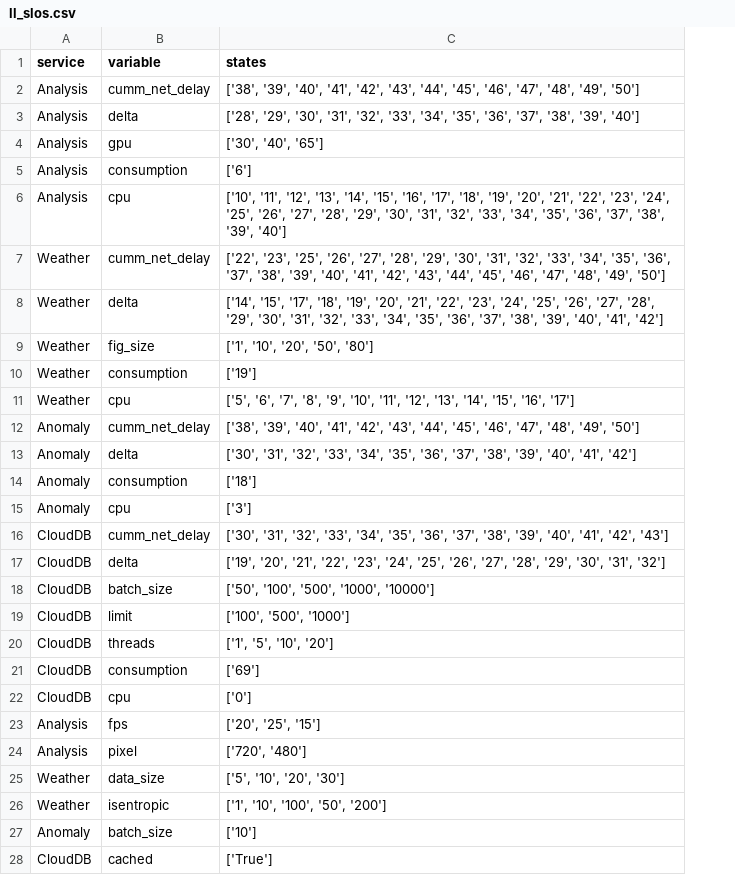
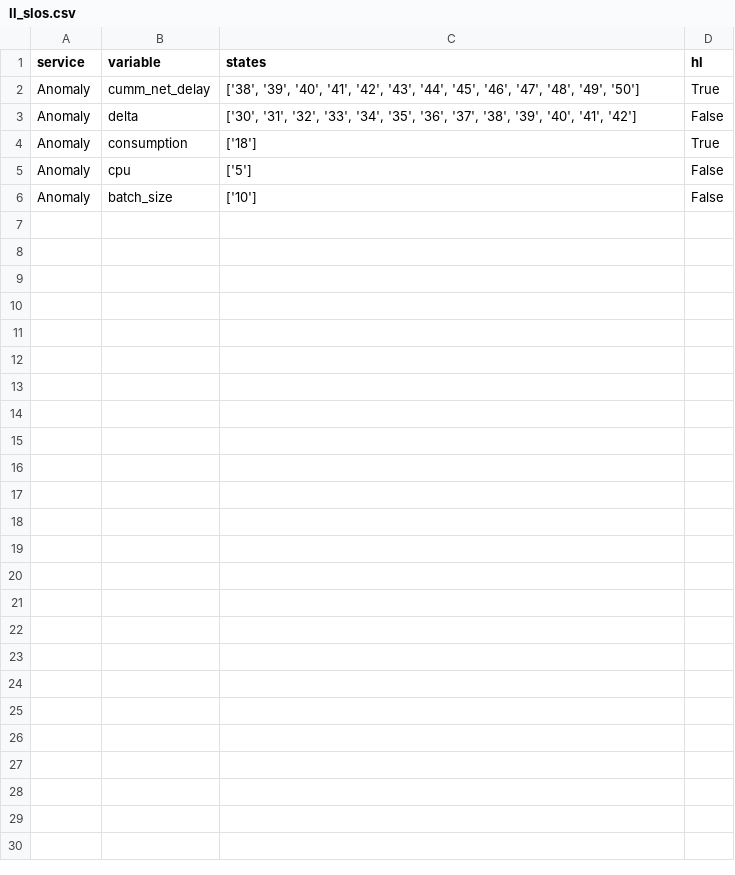
Before and after one commit to borissedlak/deploymentOptimizer, a CSV file: SOSE/C_Traffic_Prediction/ll_slos.csv, drawn as a sheet; removed rows and columns are numbered as before the commit, all else as after; the diff names each change by its address in the sheet, - before the commit and + after, or states it on an @@ line.

```diff
--- a/SOSE/C_Traffic_Prediction/ll_slos.csv
+++ b/SOSE/C_Traffic_Prediction/ll_slos.csv
+column D (hl), rows 2-6: True | False | True | False | False
-row 2: Analysis | cumm_net_delay | ['38', '39', '40', '41', '42', '43', '44', '45', '46', '47', '48', '49', '50']
-row 3: Analysis | delta | ['28', '29', '30', '31', '32', '33', '34', '35', '36', '37', '38', '39', '40']
-row 4: Analysis | gpu | ['30', '40', '65']
-row 5: Analysis | consumption | ['6']
-row 6: Analysis | cpu | ['10', '11', '12', '13', '14', '15', '16', '17', '18', '19', '20', '21', '22', '23', '24', '25', '26', '27', '28', '29', '30', '31', '32', '33', '34', '35', '36', '37', '38', '39', '40']
-row 7: Weather | cumm_net_delay | ['22', '23', '25', '26', '27', '28', '29', '30', '31', '32', '33', '34', '35', '36', '37', '38', '39', '40', '41', '42', '43', '44', '45', '46', '47', '48', '49', '50']
-row 8: Weather | delta | ['14', '15', '17', '18', '19', '20', '21', '22', '23', '24', '25', '26', '27', '28', '29', '30', '31', '32', '33', '34', '35', '36', '37', '38', '39', '40', '41', '42']
-row 9: Weather | fig_size | ['1', '10', '20', '50', '80']
-row 10: Weather | consumption | ['19']
-row 11: Weather | cpu | ['5', '6', '7', '8', '9', '10', '11', '12', '13', '14', '15', '16', '17']
-C5 (states): ['3']
+C5 (states): ['5']
-row 16: CloudDB | cumm_net_delay | ['30', '31', '32', '33', '34', '35', '36', '37', '38', '39', '40', '41', '42', '43']
-row 17: CloudDB | delta | ['19', '20', '21', '22', '23', '24', '25', '26', '27', '28', '29', '30', '31', '32']
-row 18: CloudDB | batch_size | ['50', '100', '500', '1000', '10000']
-row 19: CloudDB | limit | ['100', '500', '1000']
-row 20: CloudDB | threads | ['1', '5', '10', '20']
-row 21: CloudDB | consumption | ['69']
-row 22: CloudDB | cpu | ['0']
-row 23: Analysis | fps | ['20', '25', '15']
-row 24: Analysis | pixel | ['720', '480']
-row 25: Weather | data_size | ['5', '10', '20', '30']
-row 26: Weather | isentropic | ['1', '10', '100', '50', '200']
-row 28: CloudDB | cached | ['True']
```
Also changed, not shown: SOSE/PW_Traffic/W_metrics_Anomaly.csv, 6 other files.
